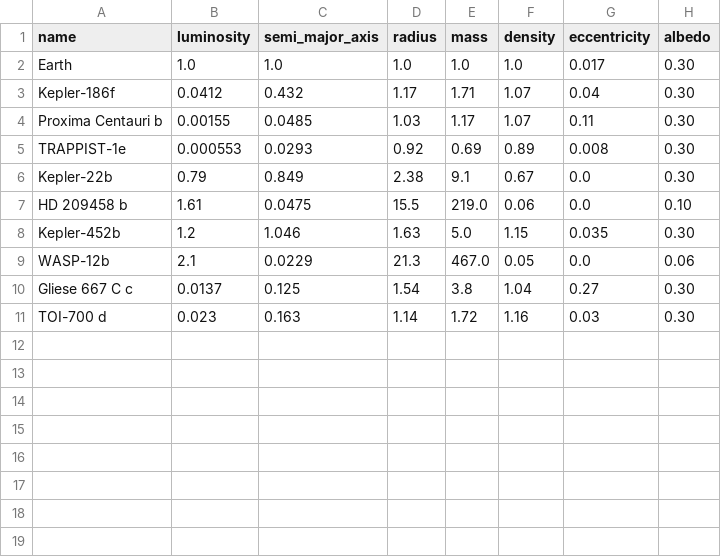
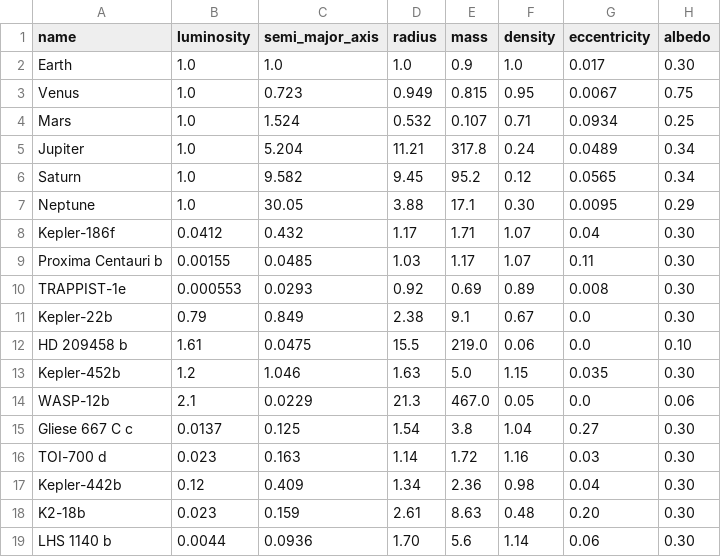
Before and after one commit to samshaj/SmartExpo, a CSV file: planets.csv, drawn as a sheet.

```diff
--- a/planets.csv
+++ b/planets.csv
@@ -1,3 +1,8 @@
 name,luminosity,semi_major_axis,radius,mass,density,eccentricity,albedo
-Earth,1.0,1.0,1.0,1.0,1.0,0.017,0.30
+Earth,1.0,1.0,1.0,0.9,1.0,0.017,0.30
+Venus,1.0,0.723,0.949,0.815,0.95,0.0067,0.75
+Mars,1.0,1.524,0.532,0.107,0.71,0.0934,0.25
+Jupiter,1.0,5.204,11.21,317.8,0.24,0.0489,0.34
+Saturn,1.0,9.582,9.45,95.2,0.12,0.0565,0.34
+Neptune,1.0,30.05,3.88,17.1,0.30,0.0095,0.29
 Kepler-186f,0.0412,0.432,1.17,1.71,1.07,0.04,0.30
@@ -11 +16,4 @@ Gliese 667 C c,0.0137,0.125,1.54,3.8,1.04,0.27,0.30
 TOI-700 d,0.023,0.163,1.14,1.72,1.16,0.03,0.30
+Kepler-442b,0.12,0.409,1.34,2.36,0.98,0.04,0.30
+K2-18b,0.023,0.159,2.61,8.63,0.48,0.20,0.30
+LHS 1140 b,0.0044,0.0936,1.70,5.6,1.14,0.06,0.30
```
Also changed, not shown: 5 other files.
